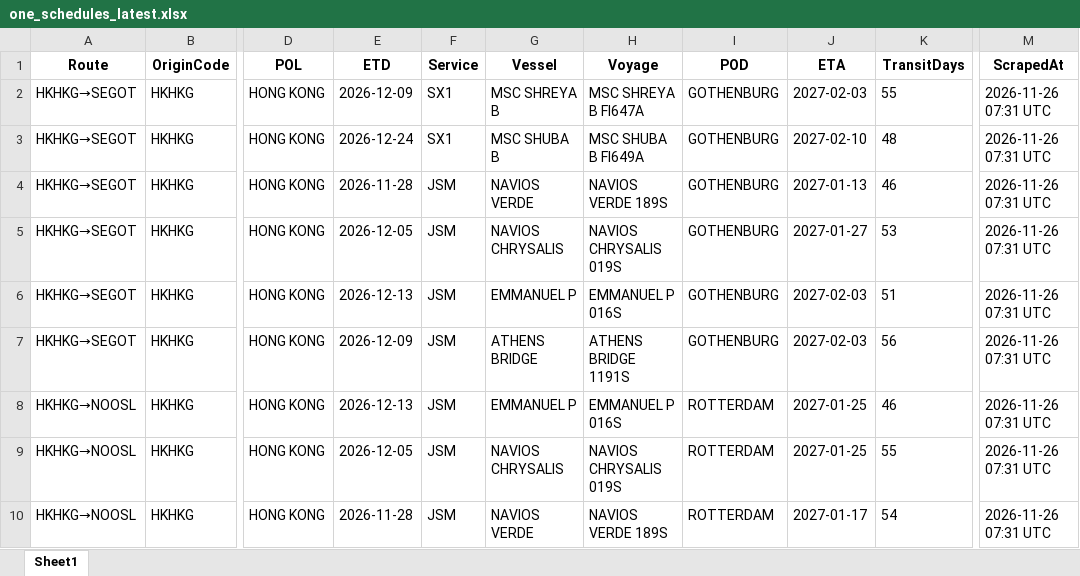
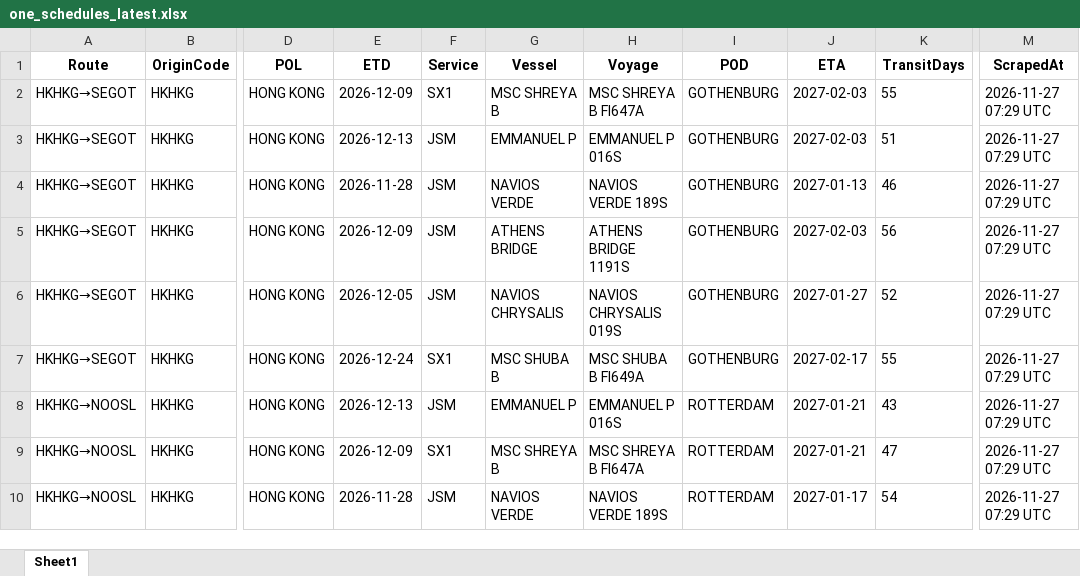
Before and after one commit to Arthur202608/esl-schedule-fetcher, an Excel workbook: output/one_schedules_latest.xlsx, sheet Sheet1, drawn as a sheet; only a part is shown, gaps mark what is left out; values as stored, in another font and other column widths than the file's, no borders; the diff covers the shown part only; the diff names each change by its address in the sheet, - before the commit and + after, or states it on an @@ line.

```diff
--- a/output/one_schedules_latest.xlsx (sheet Sheet1)
+++ b/output/one_schedules_latest.xlsx (sheet Sheet1)
-M2:M10 (ScrapedAt): 2026-11-26 07:31 UTC
+M2:M10 (ScrapedAt): 2026-11-27 07:29 UTC
-E3 (ETD): 2026-12-24
+E3 (ETD): 2026-12-13
-F3 (Service): SX1
+F3 (Service): JSM
-G3 (Vessel): MSC SHUBA B
+G3 (Vessel): EMMANUEL P
-H3 (Voyage): MSC SHUBA B FI649A
+H3 (Voyage): EMMANUEL P 016S
-J3 (ETA): 2027-02-10
+J3 (ETA): 2027-02-03
-K3 (TransitDays): 48
+K3 (TransitDays): 51
-E5 (ETD): 2026-12-05
+E5 (ETD): 2026-12-09
-G5 (Vessel): NAVIOS CHRYSALIS
+G5 (Vessel): ATHENS BRIDGE
-H5 (Voyage): NAVIOS CHRYSALIS 019S
+H5 (Voyage): ATHENS BRIDGE 1191S
-J5 (ETA): 2027-01-27
+J5 (ETA): 2027-02-03
-K5 (TransitDays): 53
+K5 (TransitDays): 56
-E6 (ETD): 2026-12-13
+E6 (ETD): 2026-12-05
-G6 (Vessel): EMMANUEL P
+G6 (Vessel): NAVIOS CHRYSALIS
-H6 (Voyage): EMMANUEL P 016S
+H6 (Voyage): NAVIOS CHRYSALIS 019S
-J6 (ETA): 2027-02-03
+J6 (ETA): 2027-01-27
-K6 (TransitDays): 51
+K6 (TransitDays): 52
-E7 (ETD): 2026-12-09
+E7 (ETD): 2026-12-24
-F7 (Service): JSM
+F7 (Service): SX1
-G7 (Vessel): ATHENS BRIDGE
+G7 (Vessel): MSC SHUBA B
-H7 (Voyage): ATHENS BRIDGE 1191S
+H7 (Voyage): MSC SHUBA B FI649A
-J7 (ETA): 2027-02-03
+J7 (ETA): 2027-02-17
-K7 (TransitDays): 56
+K7 (TransitDays): 55
-J8:J9 (ETA): 2027-01-25
+J8:J9 (ETA): 2027-01-21
-K8 (TransitDays): 46
+K8 (TransitDays): 43
-E9 (ETD): 2026-12-05
+E9 (ETD): 2026-12-09
-F9 (Service): JSM
+F9 (Service): SX1
-G9 (Vessel): NAVIOS CHRYSALIS
+G9 (Vessel): MSC SHREYA B
-H9 (Voyage): NAVIOS CHRYSALIS 019S
+H9 (Voyage): MSC SHREYA B FI647A
-K9 (TransitDays): 55
+K9 (TransitDays): 47
```
Also changed, not shown: 5 added rows, 5 removed rows and 111 edited cells elsewhere in this sheet, output/esl_schedules_latest.xlsx, 2 other files.
